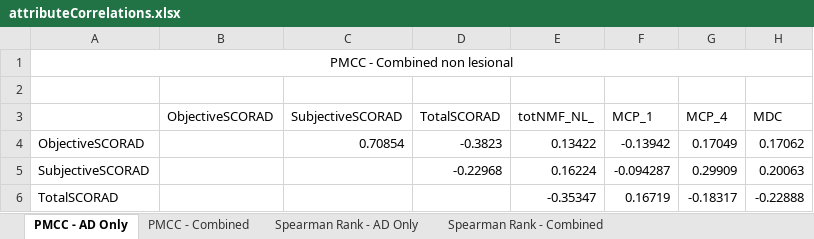
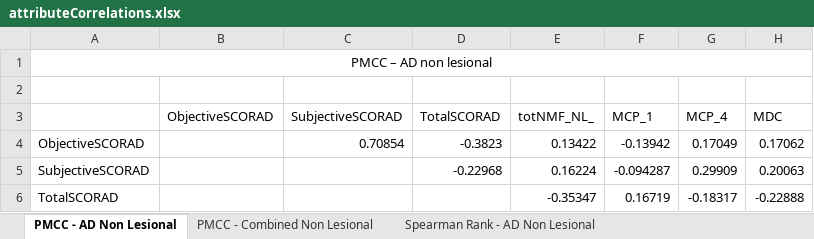
Before and after one commit to RohanPadmanabhan/AD-ML-Bioscad, an Excel workbook: Correlation-Analysis/attributeCorrelations.xlsx, sheet PMCC - AD Non Lesional, drawn as a sheet; only a part is shown; values as stored, in another font and other column widths than the file's, no borders; conditional formats not drawn; the diff names each change by its address in the sheet, - before the commit and + after, or states it on an @@ line.

Commit message:
Add lesional data correlations to spreadsheet.

```diff
--- a/Correlation-Analysis/attributeCorrelations.xlsx (sheet PMCC - AD Non Lesional)
+++ b/Correlation-Analysis/attributeCorrelations.xlsx (sheet PMCC - AD Non Lesional)
-sheet tab: PMCC - AD Only
+sheet tab: PMCC - AD Non Lesional
-sheet tab: PMCC - Combined
+sheet tab: PMCC - Combined Non Lesional
-sheet tab: Spearman Rank - AD Only
+sheet tab: Spearman Rank - AD Non Lesional
-A1: PMCC - Combined non lesional
+A1: PMCC – AD non lesional
```
Also changed, not shown: other sheet tabs.
